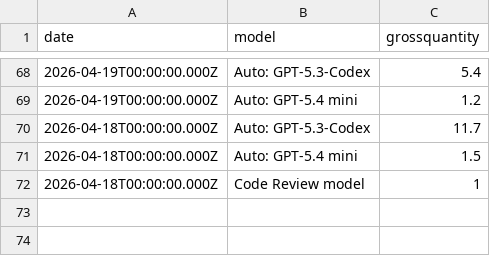
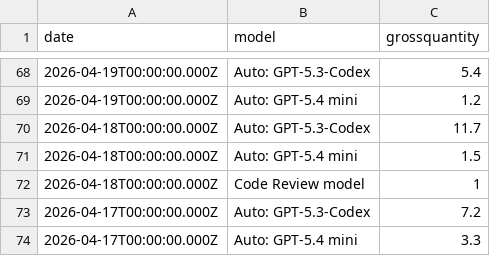
Before and after one commit to ynrng/ynrng.github.io, a CSV file: assets/copilot.csv, drawn as a sheet; only a part is shown, gaps mark what is left out.

Commit message:
Record Copilot usage for 2026-04-17T00:00:00.000Z

```diff
--- a/assets/copilot.csv
+++ b/assets/copilot.csv
@@ -72 +72,3 @@ date,model,grossquantity
 2026-04-18T00:00:00.000Z,Code Review model,1
+2026-04-17T00:00:00.000Z,Auto: GPT-5.3-Codex,7.2
+2026-04-17T00:00:00.000Z,Auto: GPT-5.4 mini,3.3
```
